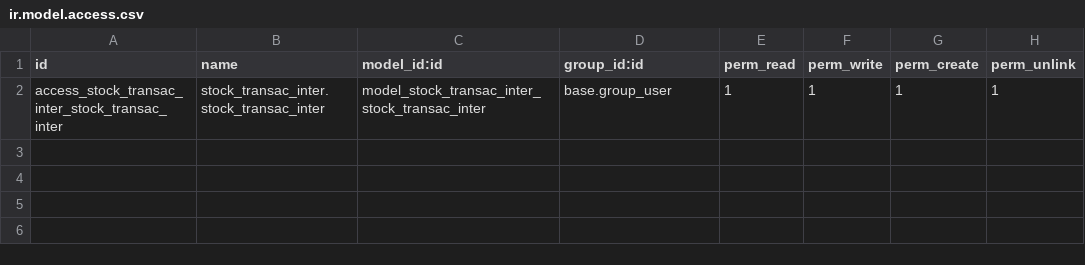
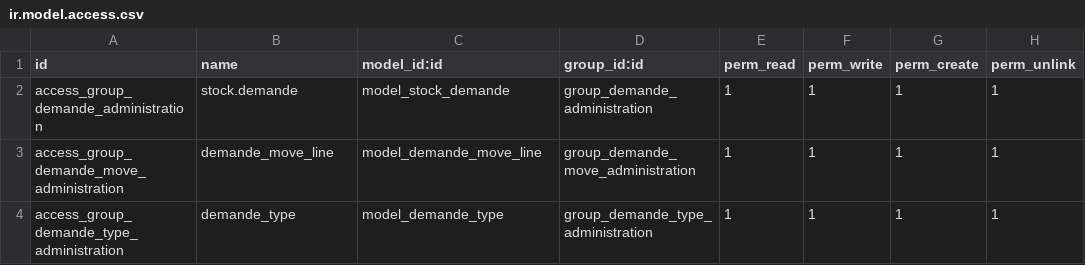
Before and after one commit to progistack/kaderim, a CSV file: stock_transac_inter/security/ir.model.access.csv, drawn as a sheet.

Commit message:
Intégration formulaire de demande,  et conversion en transfert

```diff
--- a/stock_transac_inter/security/ir.model.access.csv
+++ b/stock_transac_inter/security/ir.model.access.csv
@@ -1,2 +1,4 @@
 id,name,model_id:id,group_id:id,perm_read,perm_write,perm_create,perm_unlink
-access_stock_transac_inter_stock_transac_inter,stock_transac_inter.stock_transac_inter,model_stock_transac_inter_stock_transac_inter,base.group_user,1,1,1,1
+access_group_demande_administration,stock.demande,model_stock_demande,group_demande_administration,1,1,1,1
+access_group_demande_move_administration,demande_move_line,model_demande_move_line,group_demande_move_administration,1,1,1,1
+access_group_demande_type_administration,demande_type,model_demande_type,group_demande_type_administration,1,1,1,1
```
Also changed, not shown: 5 other files.
